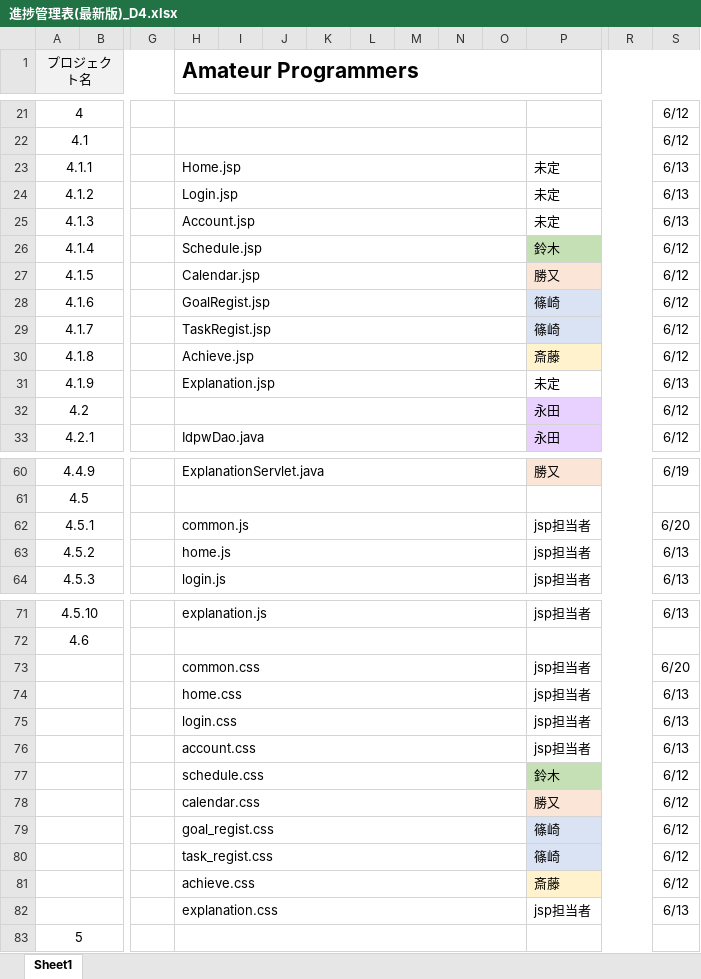
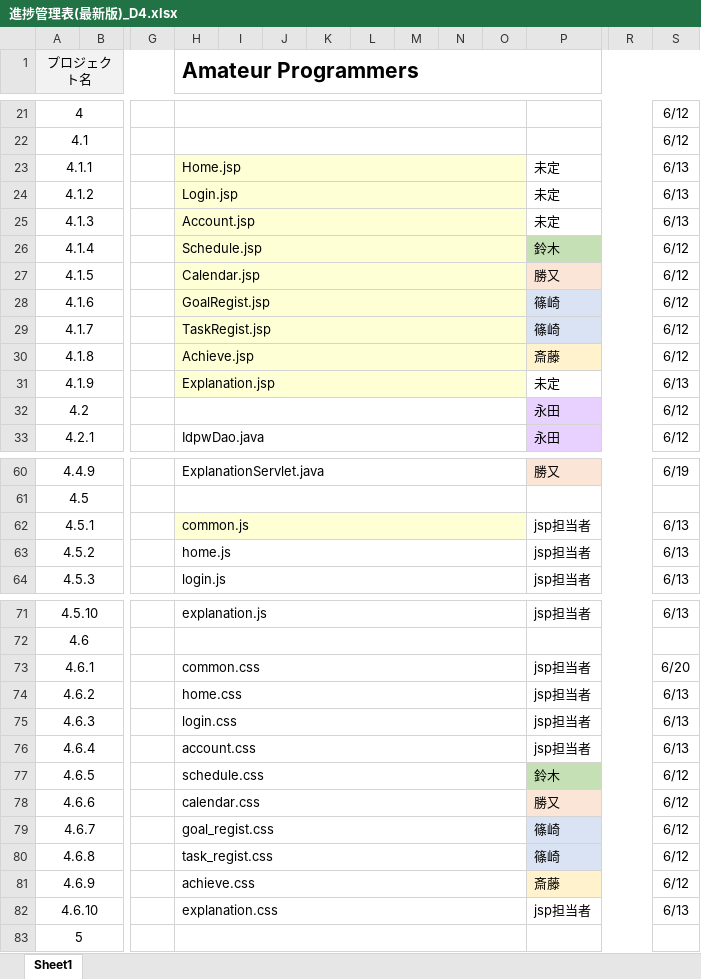
Before and after one commit to dojo2023/D-4, an Excel workbook: doc/D4_ドキュメント/進捗管理表(最新版)_D4.xlsx, sheet Sheet1, drawn as a sheet; only a part is shown, gaps mark what is left out; values as stored, in another font and other column widths than the file's, no borders; conditional formats not drawn; the diff names each change by its address in the sheet, - before the commit and + after, or states it on an @@ line.

Commit message:
Update 進捗管理表(最新版)_D4.xlsx

```diff
--- a/doc/D4_ドキュメント/進捗管理表(最新版)_D4.xlsx (sheet Sheet1)
+++ b/doc/D4_ドキュメント/進捗管理表(最新版)_D4.xlsx (sheet Sheet1)
-H23:O31 fill: none
+H23:O31 fill: #FEFFD5
-H62:O62 fill: none
+H62:O62 fill: #FEFFD5
-S62: 6/20
+S62: 6/13
-A73 (プロジェクト名): (empty)
+A73 (プロジェクト名): 4.6.1
-A74 (プロジェクト名): (empty)
+A74 (プロジェクト名): 4.6.2
-A75 (プロジェクト名): (empty)
+A75 (プロジェクト名): 4.6.3
-A76 (プロジェクト名): (empty)
+A76 (プロジェクト名): 4.6.4
-A77 (プロジェクト名): (empty)
+A77 (プロジェクト名): 4.6.5
-A78 (プロジェクト名): (empty)
+A78 (プロジェクト名): 4.6.6
-A79 (プロジェクト名): (empty)
+A79 (プロジェクト名): 4.6.7
-A80 (プロジェクト名): (empty)
+A80 (プロジェクト名): 4.6.8
-A81 (プロジェクト名): (empty)
+A81 (プロジェクト名): 4.6.9
-A82 (プロジェクト名): (empty)
+A82 (プロジェクト名): 4.6.10
```
